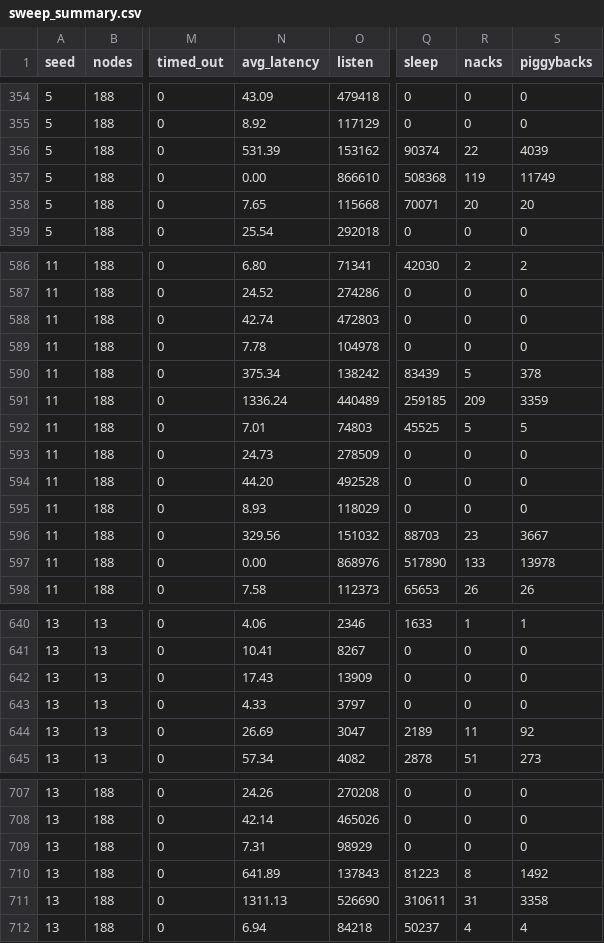
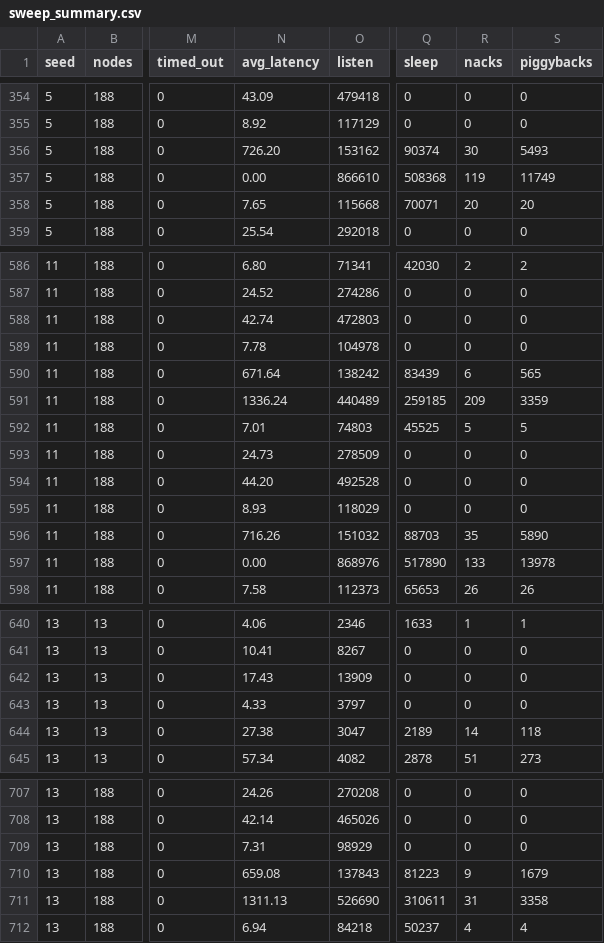
Before and after one commit to sadeqi-ah/ctsim, a CSV file: plots/scalability/results/sweep_summary.csv, drawn as a sheet; only a part is shown, gaps mark what is left out; the diff covers the shown part only; the diff names each change by its address in the sheet, - before the commit and + after, or states it on an @@ line.

```diff
--- a/plots/scalability/results/sweep_summary.csv
+++ b/plots/scalability/results/sweep_summary.csv
-N356 (avg_latency): 531.39
+N356 (avg_latency): 726.20
-R356 (nacks): 22
+R356 (nacks): 30
-S356 (piggybacks): 4039
+S356 (piggybacks): 5493
-N590 (avg_latency): 375.34
+N590 (avg_latency): 671.64
-R590 (nacks): 5
+R590 (nacks): 6
-S590 (piggybacks): 378
+S590 (piggybacks): 565
-N596 (avg_latency): 329.56
+N596 (avg_latency): 716.26
-R596 (nacks): 23
+R596 (nacks): 35
-S596 (piggybacks): 3667
+S596 (piggybacks): 5890
-N644 (avg_latency): 26.69
+N644 (avg_latency): 27.38
-R644 (nacks): 11
+R644 (nacks): 14
-S644 (piggybacks): 92
+S644 (piggybacks): 118
-N710 (avg_latency): 641.89
+N710 (avg_latency): 659.08
-R710 (nacks): 8
+R710 (nacks): 9
-S710 (piggybacks): 1492
+S710 (piggybacks): 1679
```
Also changed, not shown: 127 edited cells elsewhere in this file, plots/topology/results/sweep_summary.csv.
